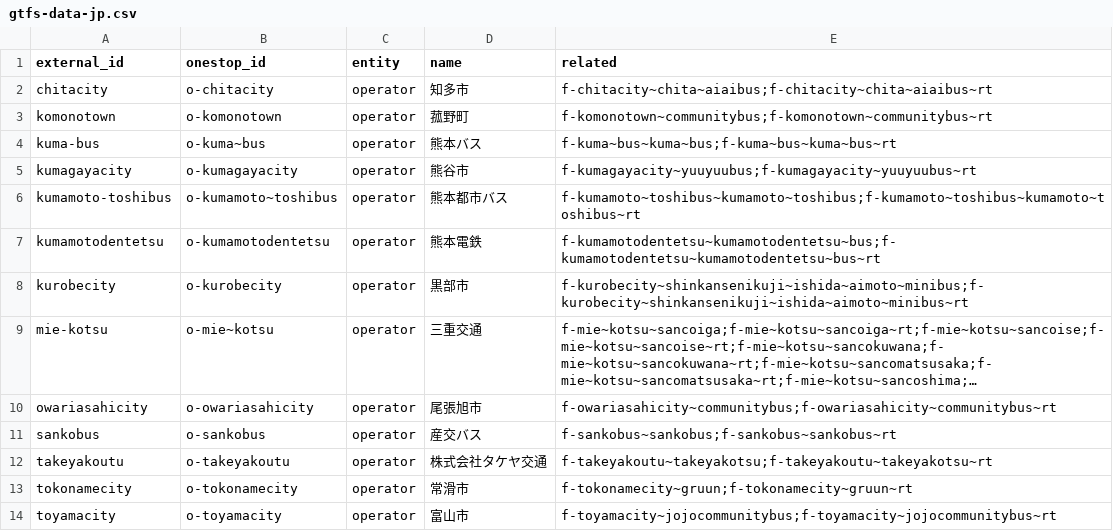
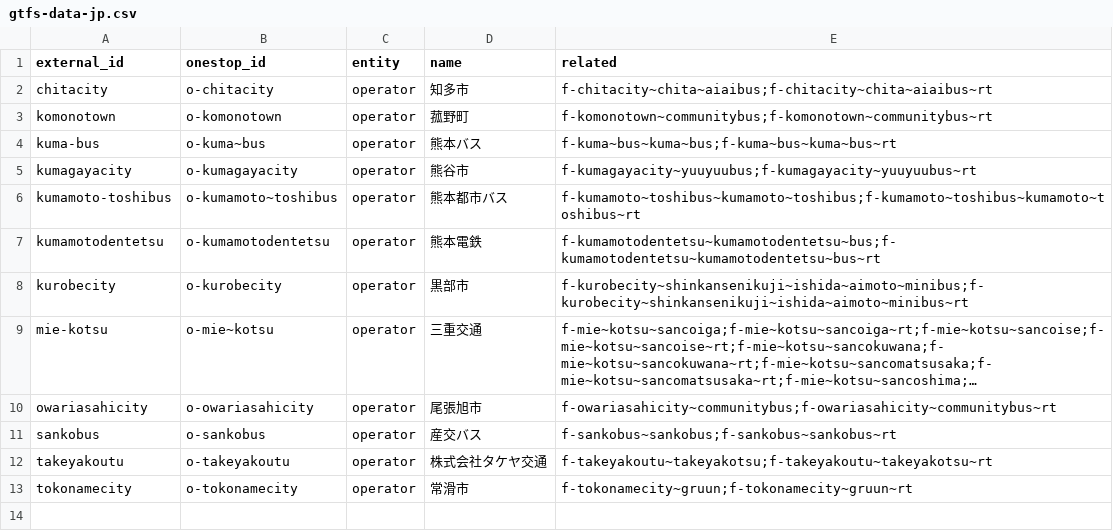
Before and after one commit to transitland/transitland-atlas, a CSV file: crosswalks/gtfs-data-jp.csv, drawn as a sheet; long unchanged cells end in …; the diff names each change by its address in the sheet, - before the commit and + after, or states it on an @@ line.

```diff
--- a/crosswalks/gtfs-data-jp.csv
+++ b/crosswalks/gtfs-data-jp.csv
-row 14: toyamacity | o-toyamacity | operator | 富山市 | f-toyamacity~jojocommunitybus;f-toyamacity~jojocommunitybus~rt
```
